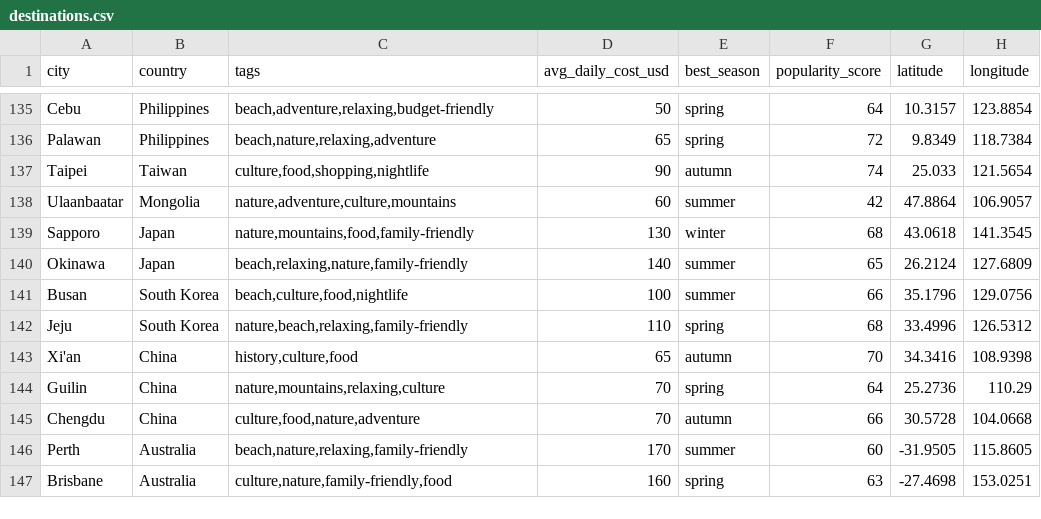
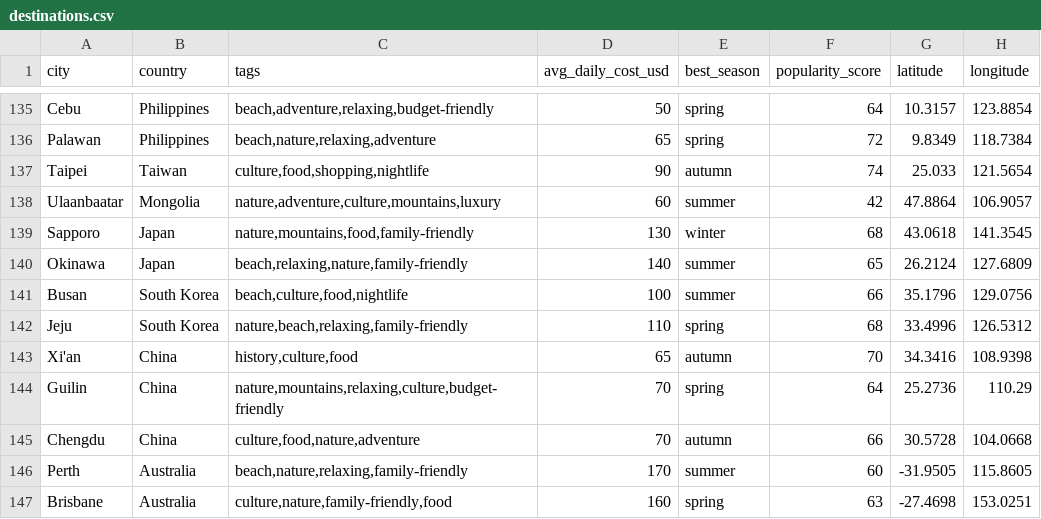
Before and after one commit to deevaskataria/ai_travel_planner, a CSV file: data/destinations.csv, drawn as a sheet; only a part is shown, gaps mark what is left out; the diff covers the shown part only.

```diff
--- a/data/destinations.csv
+++ b/data/destinations.csv
@@ -137,3 +137,3 @@ Palawan,Philippines,"beach,nature,relaxing,adventure",65,spring,72,9.8349,118.73
 Taipei,Taiwan,"culture,food,shopping,nightlife",90,autumn,74,25.033,121.5654
-Ulaanbaatar,Mongolia,"nature,adventure,culture,mountains",60,summer,42,47.8864,106.9057
+Ulaanbaatar,Mongolia,"nature,adventure,culture,mountains,luxury",60,summer,42,47.8864,106.9057
 Sapporo,Japan,"nature,mountains,food,family-friendly",130,winter,68,43.0618,141.3545
@@ -143,3 +143,3 @@ Jeju,South Korea,"nature,beach,relaxing,family-friendly",110,spring,68,33.4996,1
 Xi'an,China,"history,culture,food",65,autumn,70,34.3416,108.9398
-Guilin,China,"nature,mountains,relaxing,culture",70,spring,64,25.2736,110.29
+Guilin,China,"nature,mountains,relaxing,culture,budget-friendly",70,spring,64,25.2736,110.29
 Chengdu,China,"culture,food,nature,adventure",70,autumn,66,30.5728,104.0668
```
Also changed, not shown: 16 edited cells elsewhere in this file, 3 other files.
